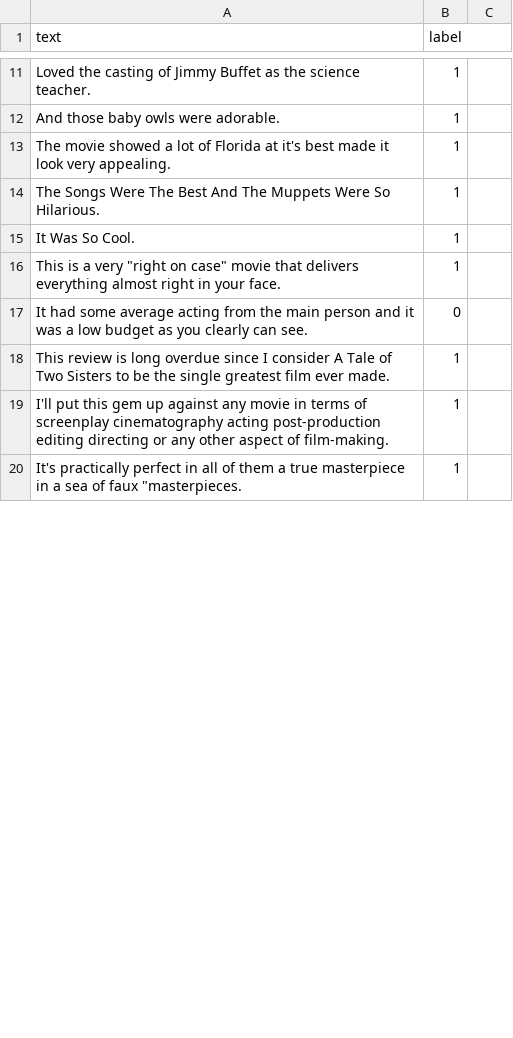
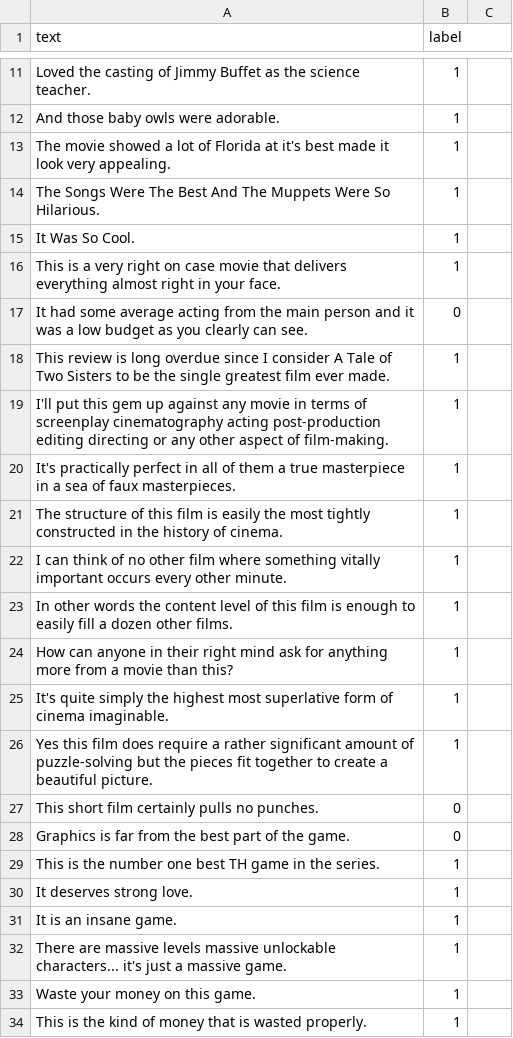
Before and after one commit to agwd71/dataset, a CSV file: train.csv, drawn as a sheet; only a part is shown, gaps mark what is left out; the diff covers the shown part only; the diff names each change by its address in the sheet, - before the commit and + after, or states it on an @@ line.

```diff
--- a/train.csv
+++ b/train.csv
-A16 (text): …a very "right on case" movie that…
+A16 (text): …a very right on case movie that…
-A20 (text): …of faux "masterpieces.
+A20 (text): …of faux masterpieces.
+row 21: The structure of this film is easily the most tightly constructed in the history of cinema. | 1
+row 22: I can think of no other film where something vitally important occurs every other minute. | 1
+row 23: In other words the content level of this film is enough to easily fill a dozen other films. | 1
+row 24: How can anyone in their right mind ask for anything more from a movie than this? | 1
+row 25: It's quite simply the highest most superlative form of cinema imaginable. | 1
+row 26: Yes this film does require a rather significant amount of puzzle-solving but the pieces fit together to create a beautiful picture. | 1
+row 27: This short film certainly pulls no punches. | 0
+row 28: Graphics is far from the best part of the game. | 0
+row 29: This is the number one best TH game in the series. | 1
+row 30: It deserves strong love. | 1
+row 31: It is an insane game. | 1
+row 32: There are massive levels massive unlockable characters... it's just a massive game. | 1
+row 33: Waste your money on this game. | 1
+row 34: This is the kind of money that is wasted properly. | 1
```
Also changed, not shown: 47 added rows, 1 removed row and 3 edited cells elsewhere in this file.
